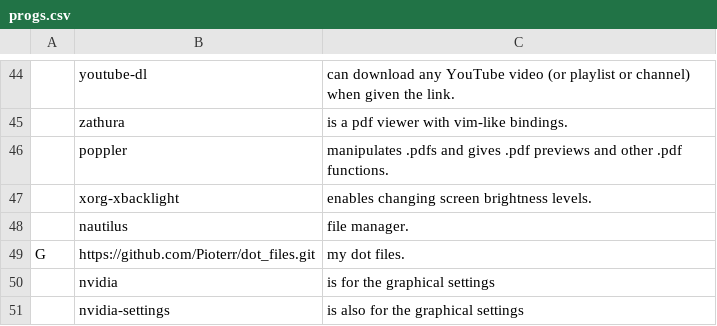
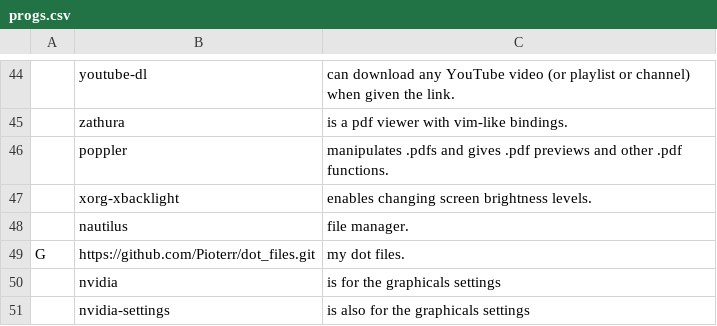
Before and after one commit to Grompiler/Arch_linux, a CSV file: progs.csv, drawn as a sheet; only a part is shown, gaps mark what is left out; the diff names each change by its address in the sheet, - before the commit and + after, or states it on an @@ line.

Commit message:
Update progs.csv

```diff
--- a/progs.csv
+++ b/progs.csv
-C50: is for the graphical settings
+C50: is for the graphicals settings
-C51: is also for the graphical settings
+C51: is also for the graphicals settings
```
